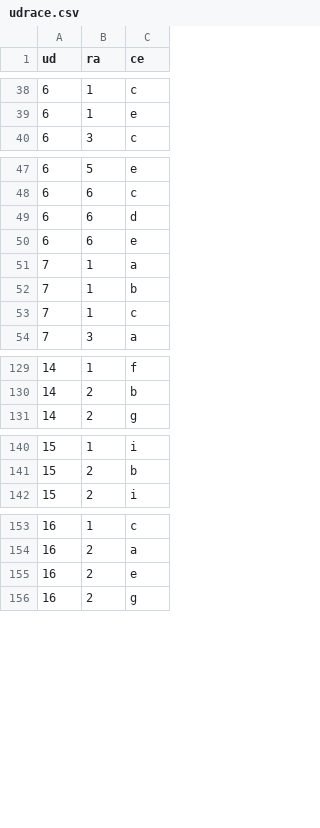
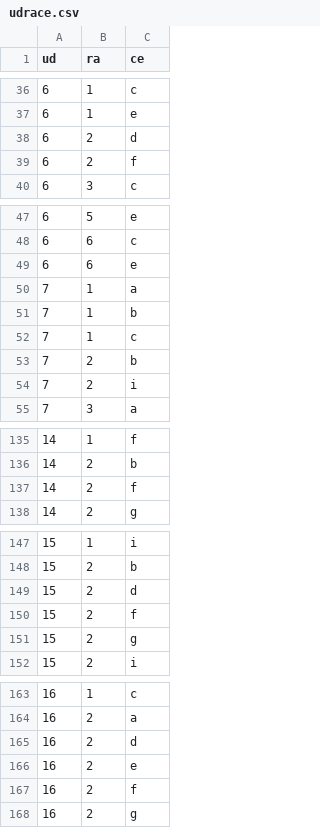
Before and after one commit to ricpelo/pro, a CSV file: programacion/udrace.csv, drawn as a sheet; only a part is shown, gaps mark what is left out; removed rows and columns are numbered as before the commit, all else as after; the diff covers the shown part only; the diff names each change by its address in the sheet, - before the commit and + after, or states it on an @@ line.

```diff
--- a/programacion/udrace.csv
+++ b/programacion/udrace.csv
+row 38: 6 | 2 | d
+row 39: 6 | 2 | f
-row 49: 6 | 6 | d
+row 53: 7 | 2 | b
+row 54: 7 | 2 | i
+row 137: 14 | 2 | f
+row 149: 15 | 2 | d
+row 150: 15 | 2 | f
+row 151: 15 | 2 | g
+row 165: 16 | 2 | d
+row 167: 16 | 2 | f
```
Also changed, not shown: 21 added rows, 3 removed rows and 1 edited cell elsewhere in this file, 5 other files.
